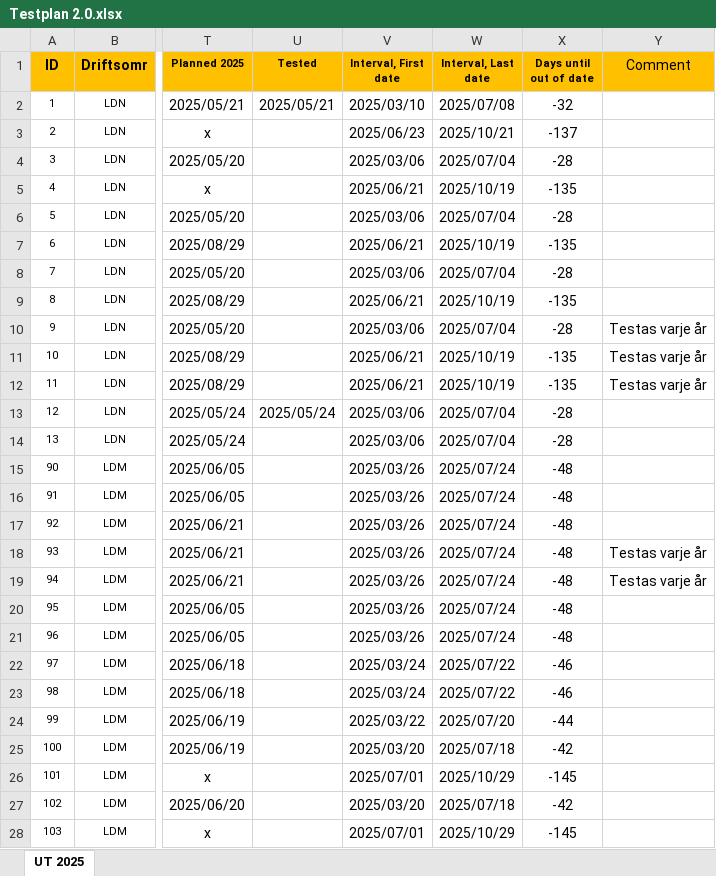
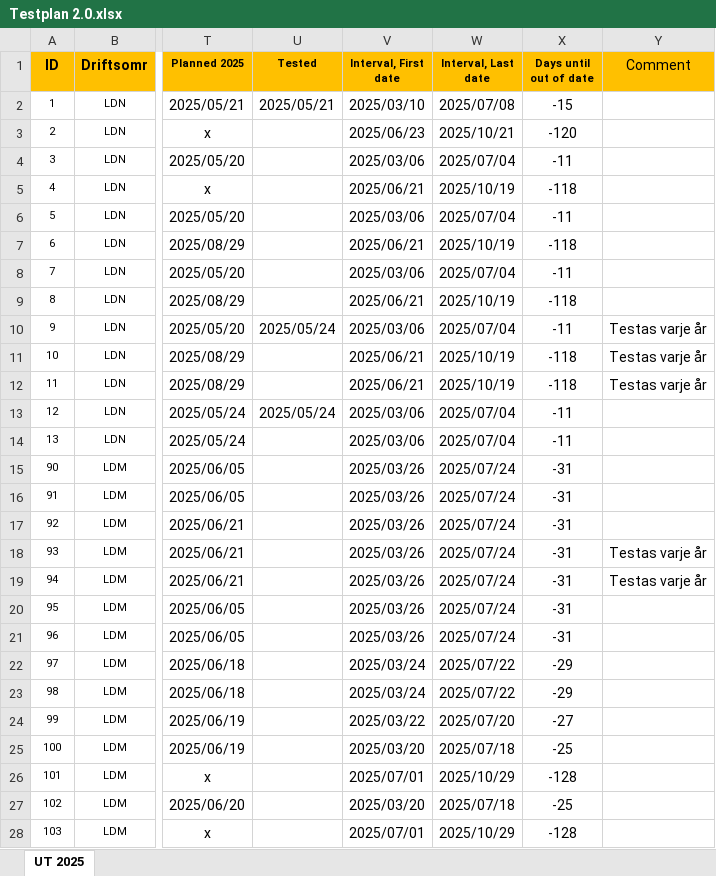
Before and after one commit to h23johal/Trafikverket-GIT, an Excel workbook: electron/backend/data/Testplan 2.0.xlsx, sheet UT 2025, drawn as a sheet; only a part is shown, gaps mark what is left out; values as stored, in another font and other column widths than the file's, no borders; the diff covers the shown part only; the diff names each change by its address in the sheet, - before the commit and + after, or states it on an @@ line.

```diff
--- a/electron/backend/data/Testplan 2.0.xlsx (sheet UT 2025)
+++ b/electron/backend/data/Testplan 2.0.xlsx (sheet UT 2025)
-X2 (Days until out of date): -32
+X2 (Days until out of date): -15
-X3 (Days until out of date): -137
+X3 (Days until out of date): -120
-X4 (Days until out of date): -28
+X4 (Days until out of date): -11
-X5 (Days until out of date): -135
+X5 (Days until out of date): -118
-X6 (Days until out of date): -28
+X6 (Days until out of date): -11
-X7 (Days until out of date): -135
+X7 (Days until out of date): -118
-X8 (Days until out of date): -28
+X8 (Days until out of date): -11
-X9 (Days until out of date): -135
+X9 (Days until out of date): -118
-U10 (Tested): (empty)
+U10 (Tested): 2025/05/24
-X10 (Days until out of date): -28
+X10 (Days until out of date): -11
-X11:X12 (Days until out of date): -135
+X11:X12 (Days until out of date): -118
-X13:X14 (Days until out of date): -28
+X13:X14 (Days until out of date): -11
-X15:X21 (Days until out of date): -48
+X15:X21 (Days until out of date): -31
-X22:X23 (Days until out of date): -46
+X22:X23 (Days until out of date): -29
-X24 (Days until out of date): -44
+X24 (Days until out of date): -27
-X25 (Days until out of date): -42
+X25 (Days until out of date): -25
-X26 (Days until out of date): -145
+X26 (Days until out of date): -128
-X27 (Days until out of date): -42
+X27 (Days until out of date): -25
-X28 (Days until out of date): -145
+X28 (Days until out of date): -128
```
Also changed, not shown: 28 edited cells elsewhere in this sheet, 12 other files.
